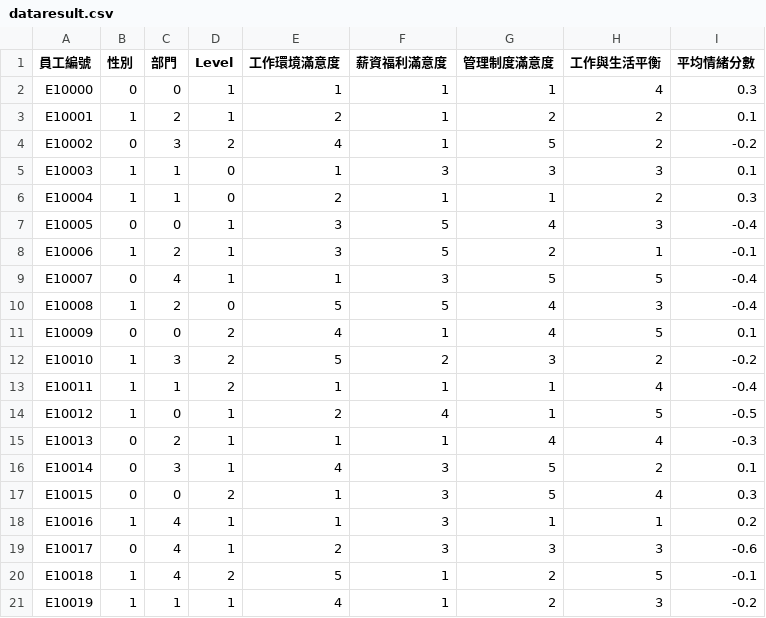
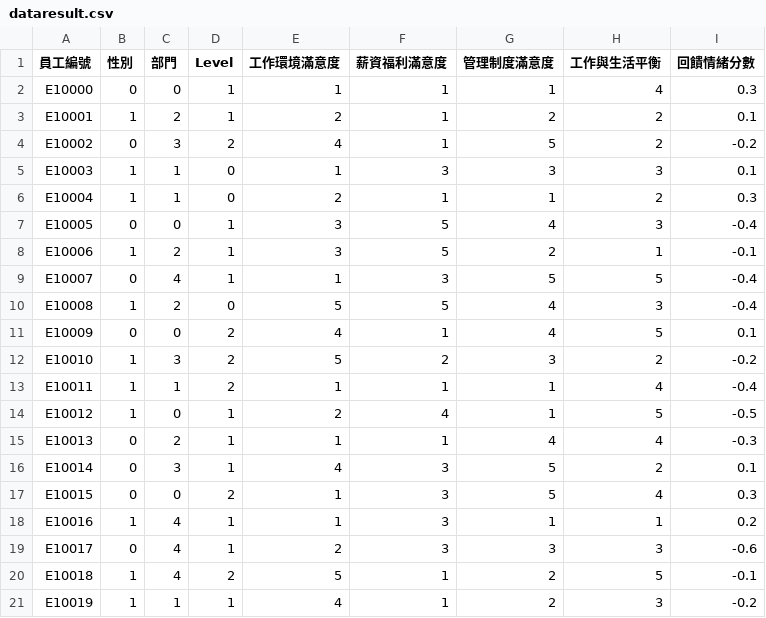
Before and after one commit to Lianin1/113_2_DS_Final, a CSV file: dataresult.csv, drawn as a sheet.

```diff
--- a/dataresult.csv
+++ b/dataresult.csv
@@ -1,2 +1,2 @@
-員工編號,性別,部門,Level,工作環境滿意度,薪資福利滿意度,管理制度滿意度,工作與生活平衡,平均情緒分數
+員工編號,性別,部門,Level,工作環境滿意度,薪資福利滿意度,管理制度滿意度,工作與生活平衡,回饋情緒分數
 E10000,0,0,1,1,1,1,4,0.3
```
Also changed, not shown: dataresult1.csv, 27 other files.
